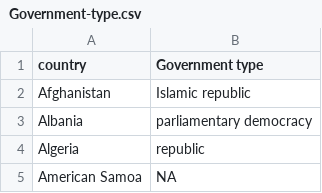
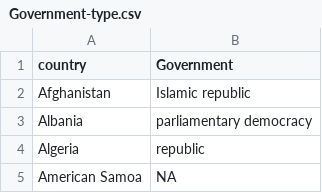
Before and after one commit to ShiraSalama/Big-five-project, a CSV file: Government-type.csv, drawn as a sheet; only a part is shown.

Commit message:
Add files via upload

```diff
--- a/Government-type.csv
+++ b/Government-type.csv
@@ -1,2 +1,2 @@
-country,Government type
+country,Government
 Afghanistan,Islamic republic
```
